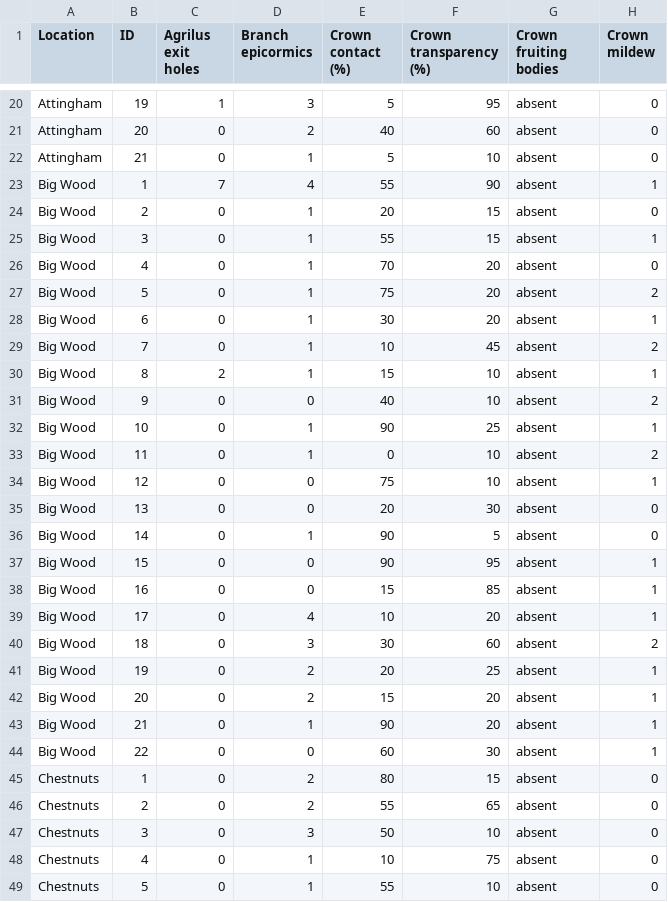
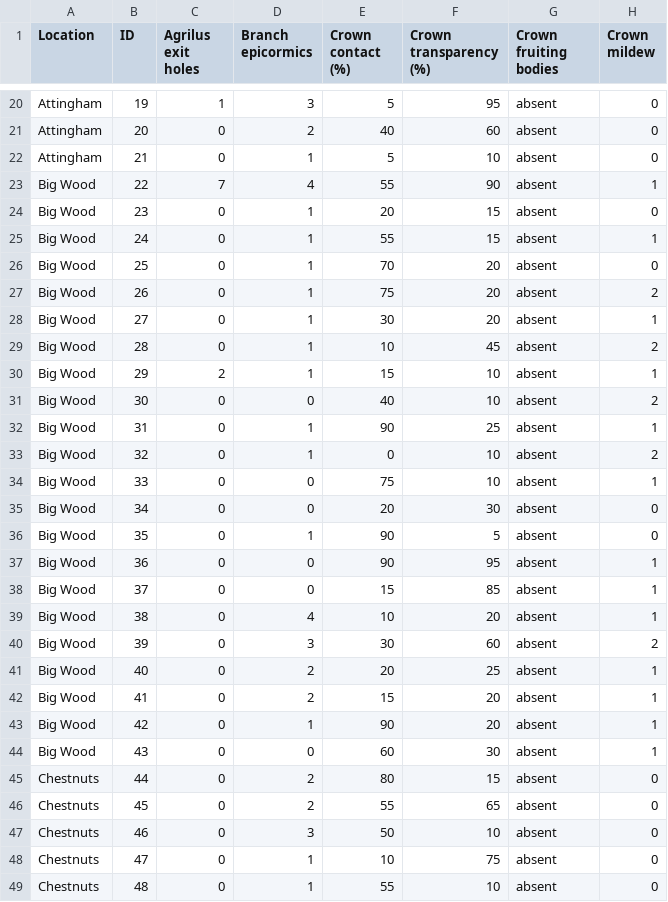
Before and after one commit to jasenfinch/Index_measures_for_oak_decline_severity_using_phenotypic_descriptors, a CSV file: data/exports/pheno_data_with_additional_descriptors.csv, drawn as a sheet; only a part is shown, gaps mark what is left out; the diff covers the shown part only; the diff names each change by its address in the sheet, - before the commit and + after, or states it on an @@ line.

```diff
--- a/data/exports/pheno_data_with_additional_descriptors.csv
+++ b/data/exports/pheno_data_with_additional_descriptors.csv
-B23 (ID): 1
+B23 (ID): 22
-B24 (ID): 2
+B24 (ID): 23
-B25 (ID): 3
+B25 (ID): 24
-B26 (ID): 4
+B26 (ID): 25
-B27 (ID): 5
+B27 (ID): 26
-B28 (ID): 6
+B28 (ID): 27
-B29 (ID): 7
+B29 (ID): 28
-B30 (ID): 8
+B30 (ID): 29
-B31 (ID): 9
+B31 (ID): 30
-B32 (ID): 10
+B32 (ID): 31
-B33 (ID): 11
+B33 (ID): 32
-B34 (ID): 12
+B34 (ID): 33
-B35 (ID): 13
+B35 (ID): 34
-B36 (ID): 14
+B36 (ID): 35
-B37 (ID): 15
+B37 (ID): 36
-B38 (ID): 16
+B38 (ID): 37
-B39 (ID): 17
+B39 (ID): 38
-B40 (ID): 18
+B40 (ID): 39
-B41 (ID): 19
+B41 (ID): 40
-B42 (ID): 20
+B42 (ID): 41
-B43 (ID): 21
+B43 (ID): 42
-B44 (ID): 22
+B44 (ID): 43
-B45 (ID): 1
+B45 (ID): 44
-B46 (ID): 2
+B46 (ID): 45
-B47 (ID): 3
+B47 (ID): 46
-B48 (ID): 4
+B48 (ID): 47
-B49 (ID): 5
+B49 (ID): 48
```
Also changed, not shown: 126 edited cells elsewhere in this file, data/exports/decline_indexes.csv, 4 other files.
